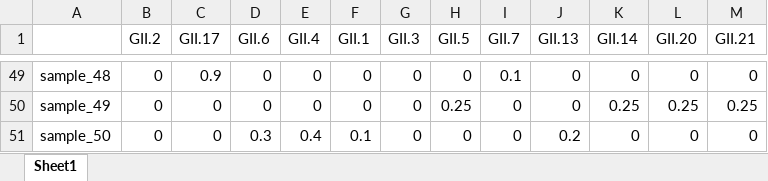
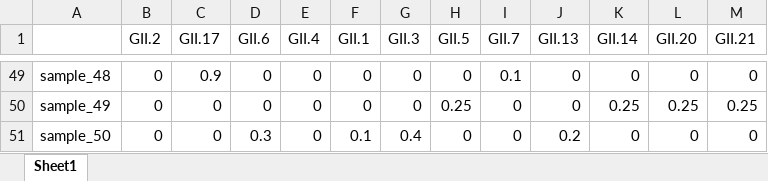
Before and after one commit to adiama0/norovirus, an Excel workbook: data/sample_proportions.xlsx, sheet Sheet1, drawn as a sheet; only a part is shown, gaps mark what is left out; values as stored, in another font and other column widths than the file's, no borders; the diff names each change by its address in the sheet, - before the commit and + after, or states it on an @@ line.

Commit message:
fixed innacurate proportion values

```diff
--- a/data/sample_proportions.xlsx (sheet Sheet1)
+++ b/data/sample_proportions.xlsx (sheet Sheet1)
-E51 (GII.4): 0.4
+E51 (GII.4): 0
-G51 (GII.3): 0
+G51 (GII.3): 0.4
```
